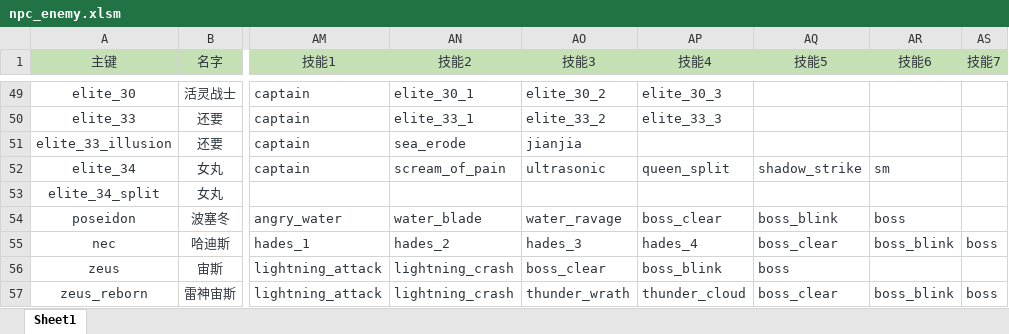
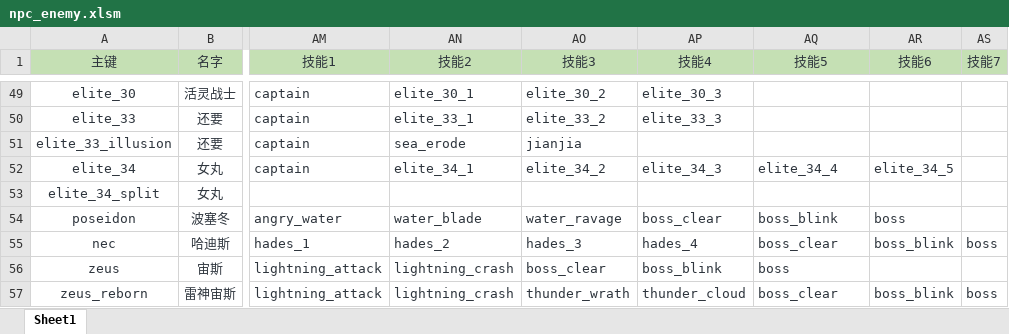
Before and after one commit to BigCiba/GuardingAthena, an Excel workbook: design/3.kv配置表/units/npc_enemy.xlsm, sheet Sheet1, drawn as a sheet; only a part is shown, gaps mark what is left out; values as stored, in another font and other column widths than the file's, no borders; conditional formats not drawn; the diff names each change by its address in the sheet, - before the commit and + after, or states it on an @@ line.

```diff
--- a/design/3.kv配置表/units/npc_enemy.xlsm (sheet Sheet1)
+++ b/design/3.kv配置表/units/npc_enemy.xlsm (sheet Sheet1)
-AN52 (技能2): scream_of_pain
+AN52 (技能2): elite_34_1
-AO52 (技能3): ultrasonic
+AO52 (技能3): elite_34_2
-AP52 (技能4): queen_split
+AP52 (技能4): elite_34_3
-AQ52 (技能5): shadow_strike
+AQ52 (技能5): elite_34_4
-AR52 (技能6): sm
+AR52 (技能6): elite_34_5
```
Also changed, not shown: design/3.kv配置表/abilities/ability_enemy.xlsm, 7 other files.
